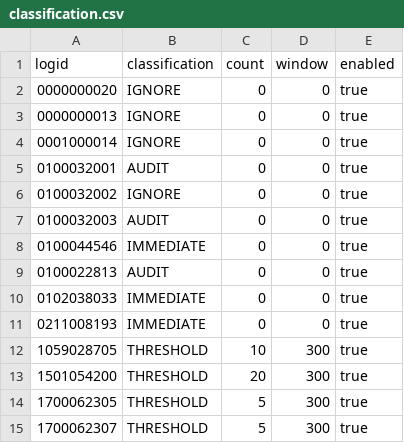
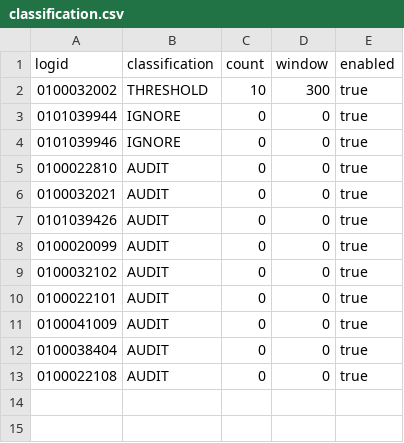
Before and after one commit to asg9991/fortigate-event-processor, a CSV file: config/classification.csv, drawn as a sheet.

Commit message:
feat(parser): improve classification and reporting

```diff
--- a/config/classification.csv
+++ b/config/classification.csv
@@ -1,15 +1,13 @@
 logid,classification,count,window,enabled
-0000000020,IGNORE,0,0,true
-0000000013,IGNORE,0,0,true
-0001000014,IGNORE,0,0,true
-0100032001,AUDIT,0,0,true
-0100032002,IGNORE,0,0,true
-0100032003,AUDIT,0,0,true
-0100044546,IMMEDIATE,0,0,true
-0100022813,AUDIT,0,0,true
-0102038033,IMMEDIATE,0,0,true
-0211008193,IMMEDIATE,0,0,true
-1059028705,THRESHOLD,10,300,true
-1501054200,THRESHOLD,20,300,true
-1700062305,THRESHOLD,5,300,true
-1700062307,THRESHOLD,5,300,true
+0100032002,THRESHOLD,10,300,true
+0101039944,IGNORE,0,0,true
+0101039946,IGNORE,0,0,true
+0100022810,AUDIT,0,0,true
+0100032021,AUDIT,0,0,true
+0101039426,AUDIT,0,0,true
+0100020099,AUDIT,0,0,true
+0100032102,AUDIT,0,0,true
+0100022101,AUDIT,0,0,true
+0100041009,AUDIT,0,0,true
+0100038404,AUDIT,0,0,true
+0100022108,AUDIT,0,0,true
```
Also changed, not shown: 3 other files.
